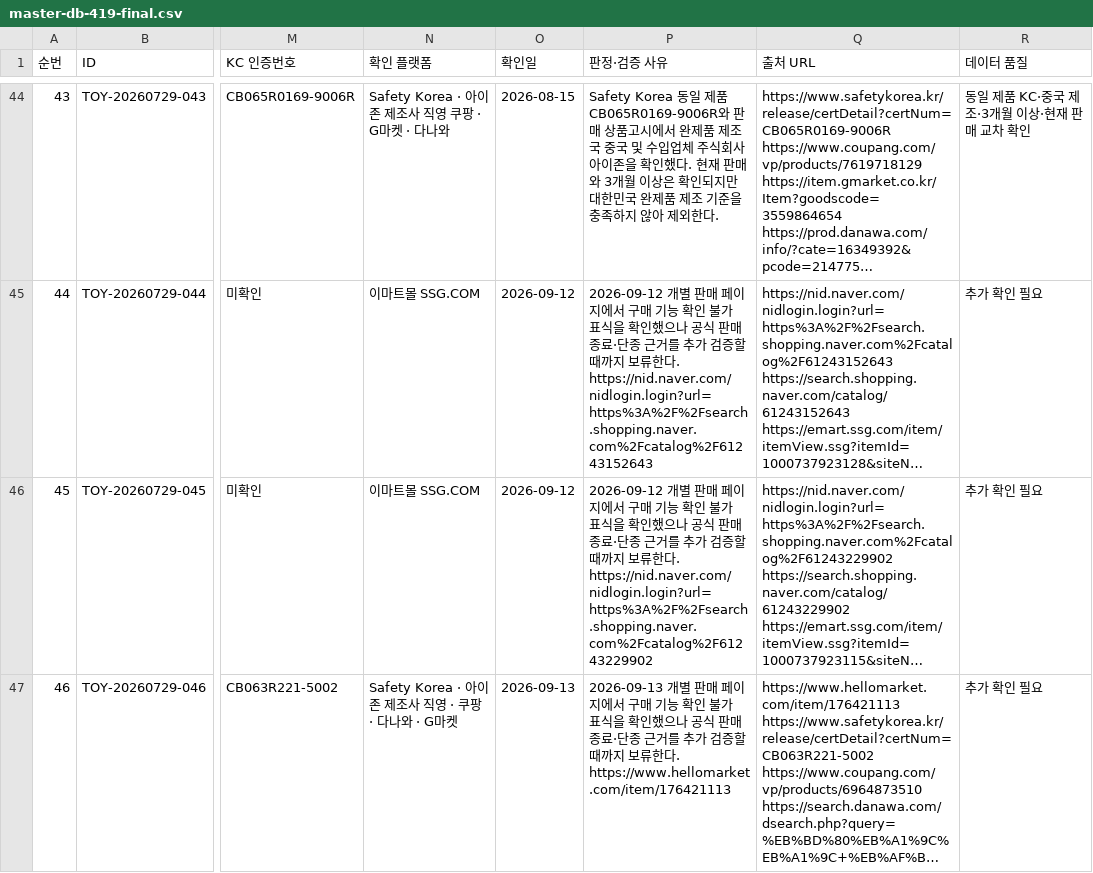
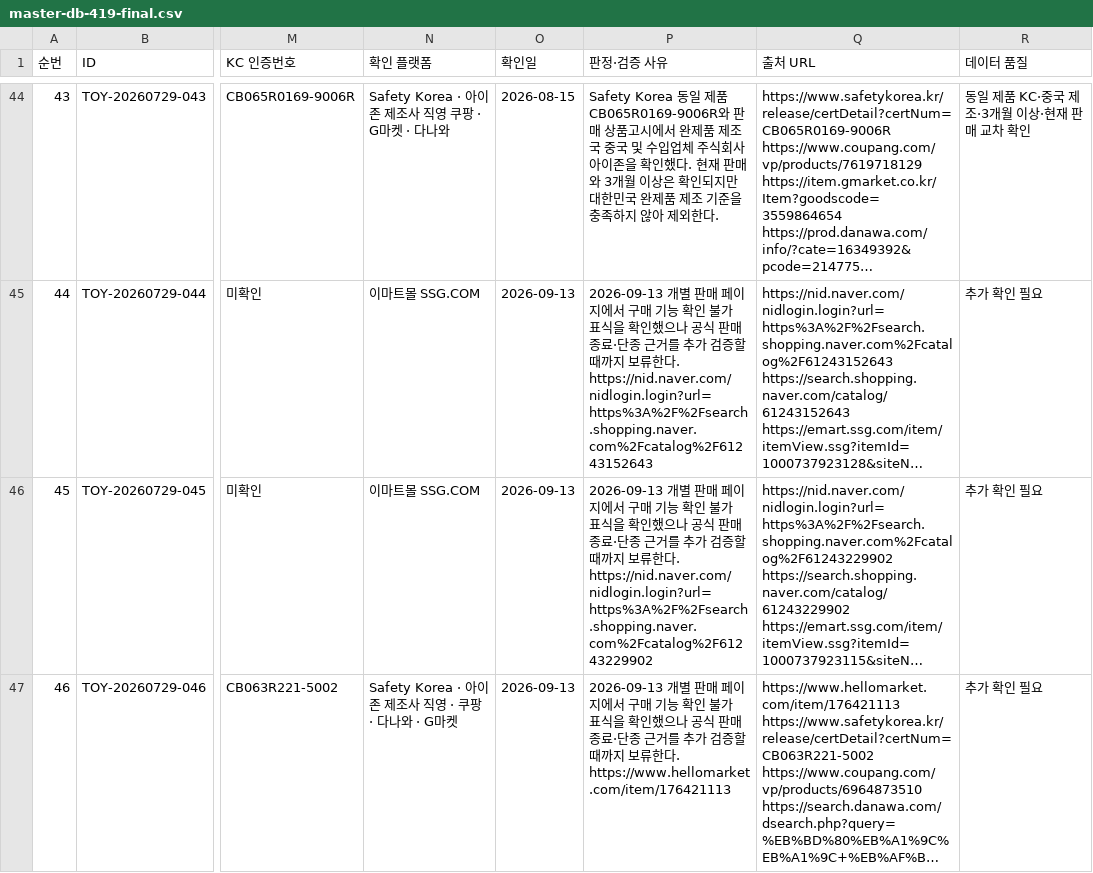
Before and after one commit to pamyo2607/k-baby-made, a CSV file: data/master-db-419-final.csv, drawn as a sheet; only a part is shown, gaps mark what is left out; long unchanged cells end in …; the diff covers the shown part only; the diff names each change by its address in the sheet, - before the commit and + after, or states it on an @@ line.

```diff
--- a/data/master-db-419-final.csv
+++ b/data/master-db-419-final.csv
-O45:O46 (확인일): 2026-09-12
+O45:O46 (확인일): 2026-09-13
-P45 (판정·검증 사유): 2026-09-12 개별…
+P45 (판정·검증 사유): 2026-09-13 개별…
-P46 (판정·검증 사유): 2026-09-12 개별…
+P46 (판정·검증 사유): 2026-09-13 개별…
```
Also changed, not shown: 78 edited cells elsewhere in this file, public/data/master-db-419-final.csv, public/master-db-sync.csv, 35 other files.
